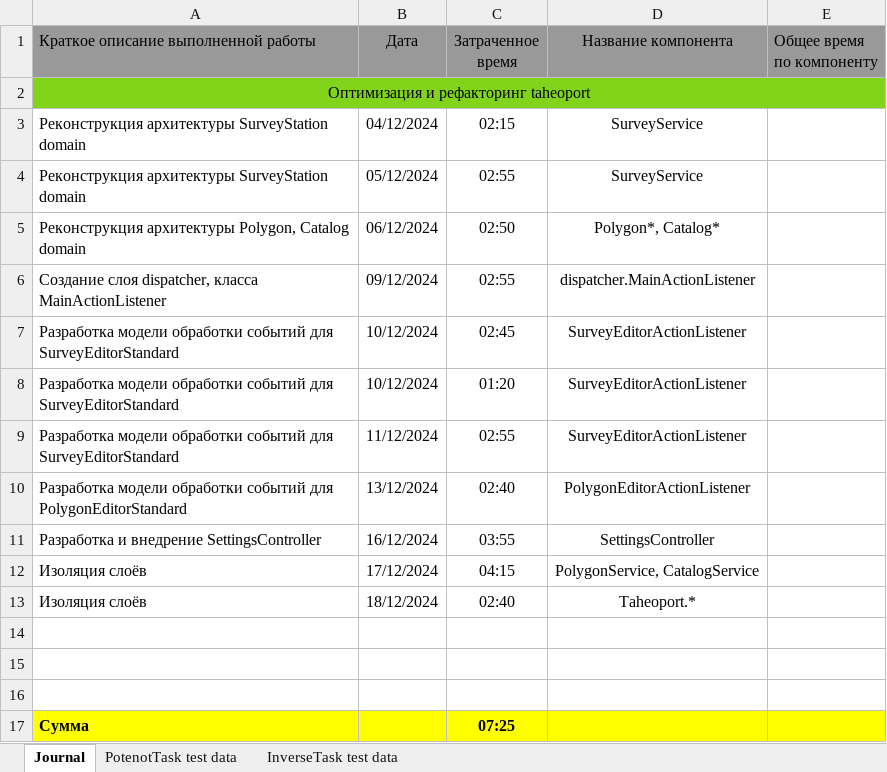
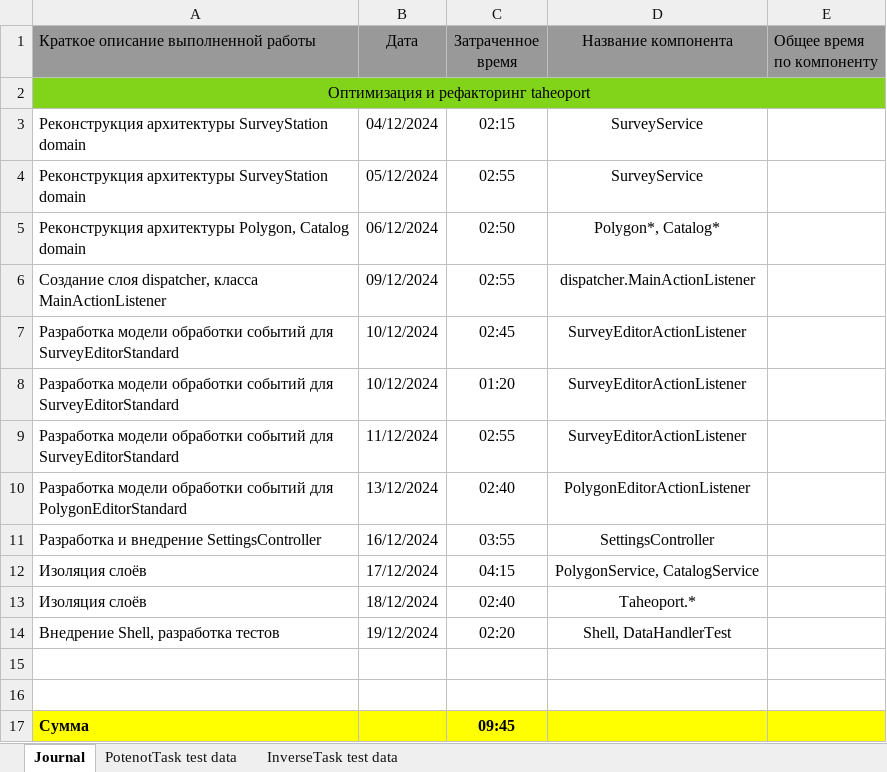
Before and after one commit to AndrewNizovkin/Taheoport, an Excel workbook: project_journal.xlsx, sheet Journal, drawn as a sheet; values as stored, in another font and other column widths than the file's, no borders; removed rows and columns are numbered as before the commit, all else as after; the diff names each change by its address in the sheet, - before the commit and + after, or states it on an @@ line.

Commit message:
Work: Shell, DataHandlerTest

```diff
--- a/project_journal.xlsx (sheet Journal)
+++ b/project_journal.xlsx (sheet Journal)
+row 14: Внедрение Shell, разработка тестов | 19/12/2024 | 02:20 | Shell, DataHandlerTest
-row 16: (empty)
-C17 (Затраченное время): 07:25
+C17 (Затраченное время): 09:45
```
Also changed, not shown: 47 other files.
